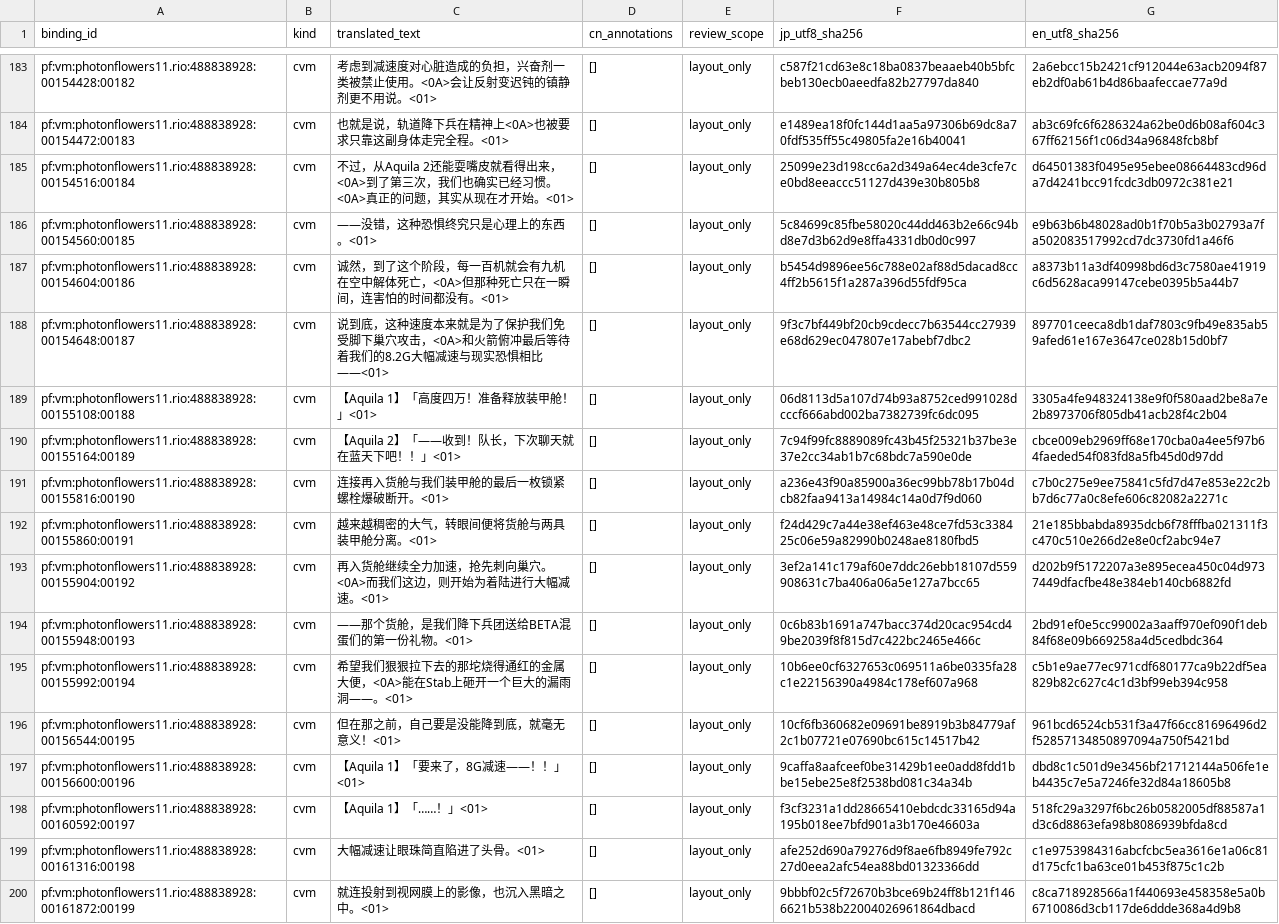
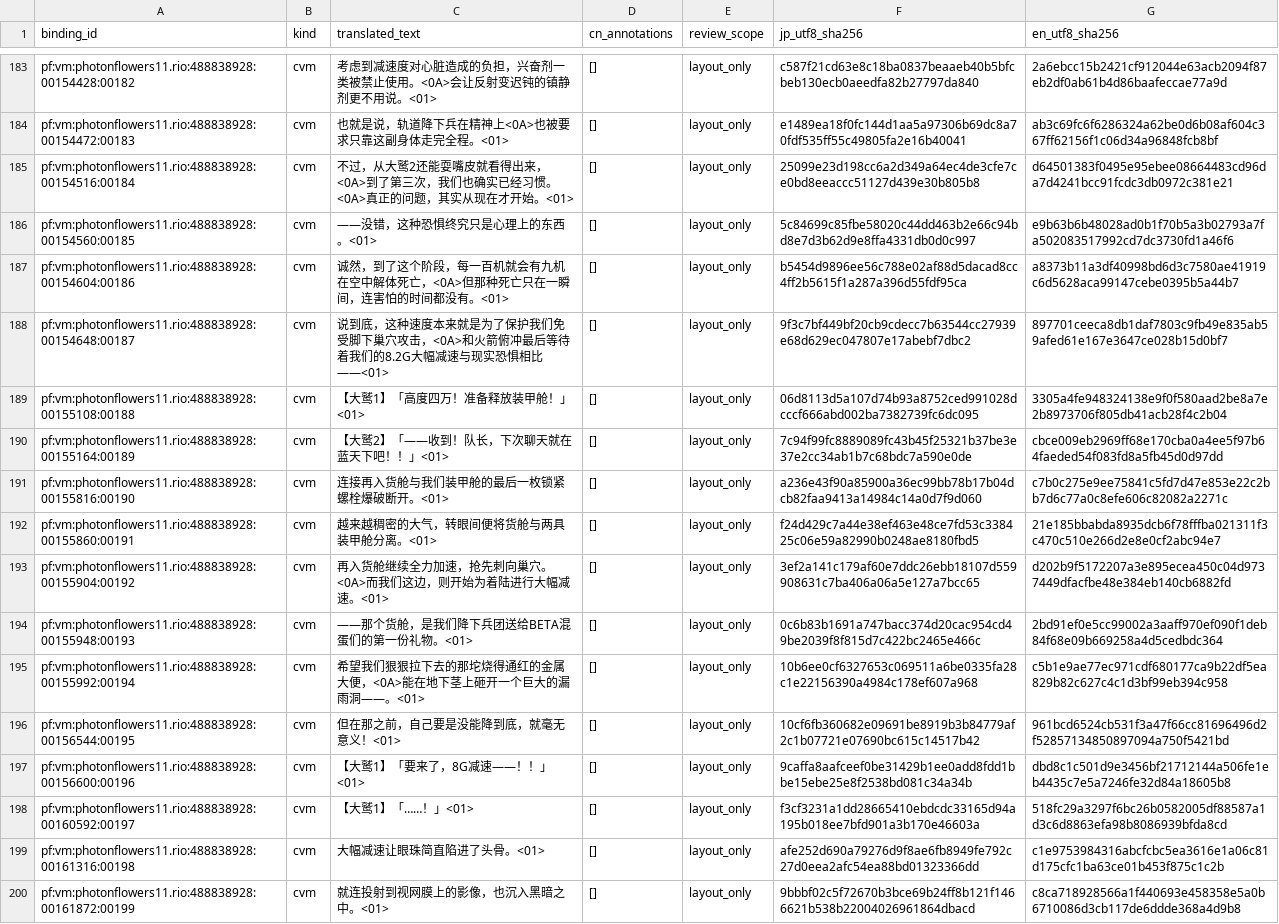
Before and after one commit to imnotsureyi-sys/muvluv-series-steam-cn-patch, a CSV file: rUGP/games/photonflowers/translations/小鸡潜降兵.csv, drawn as a sheet; only a part is shown, gaps mark what is left out; the diff covers the shown part only.

```diff
--- a/rUGP/games/photonflowers/translations/小鸡潜降兵.csv
+++ b/rUGP/games/photonflowers/translations/小鸡潜降兵.csv
@@ -184,3 +184,3 @@ pf:vm:photonflowers11.rio:488838928:00154428:00182,cvm,考虑到减速度对心
 pf:vm:photonflowers11.rio:488838928:00154472:00183,cvm,也就是说，轨道降下兵在精神上<0A>也被要求只靠这副身体走完全程。<01>,[],layout_only,e1489ea18f0fc144d1aa5a97306b69dc8a70fdf535ff55c49805fa2e16b40041,ab3c69fc6f6286324a62be0d6b08af604c367ff62156f1c06d34a96848fcb8bf
-pf:vm:photonflowers11.rio:488838928:00154516:00184,cvm,不过，从Aquila 2还能耍嘴皮就看得出来，<0A>到了第三次，我们也确实已经习惯。<0A>真正的问题，其实从现在才开始。<01>,[],layout_only,25099e23d198cc6a2d349a64ec4de3cfe7ce0bd8eeaccc51127d439e30b805b8,d64501383f0495e95ebee08664483cd96da7d4241bcc91fcdc3db0972c381e21
+pf:vm:photonflowers11.rio:488838928:00154516:00184,cvm,不过，从大鹫2还能耍嘴皮就看得出来，<0A>到了第三次，我们也确实已经习惯。<0A>真正的问题，其实从现在才开始。<01>,[],layout_only,25099e23d198cc6a2d349a64ec4de3cfe7ce0bd8eeaccc51127d439e30b805b8,d64501383f0495e95ebee08664483cd96da7d4241bcc91fcdc3db0972c381e21
 pf:vm:photonflowers11.rio:488838928:00154560:00185,cvm,——没错，这种恐惧终究只是心理上的东西。<01>,[],layout_only,5c84699c85fbe58020c44dd463b2e66c94bd8e7d3b62d9e8ffa4331db0d0c997,e9b63b6b48028ad0b1f70b5a3b02793a7fa502083517992cd7dc3730fd1a46f6
@@ -188,4 +188,4 @@ pf:vm:photonflowers11.rio:488838928:00154604:00186,cvm,诚然，到了这个阶
 pf:vm:photonflowers11.rio:488838928:00154648:00187,cvm,说到底，这种速度本来就是为了保护我们免受脚下巢穴攻击，<0A>和火箭俯冲最后等待着我们的8.2G大幅减速与现实恐惧相比——<01>,[],layout_only,9f3c7bf449bf20cb9cdecc7b63544cc27939e68d629ec047807e17abebf7dbc2,897701ceeca8db1daf7803c9fb49e835ab59afed61e167e3647ce028b15d0bf7
-pf:vm:photonflowers11.rio:488838928:00155108:00188,cvm,【Aquila 1】「高度四万！准备释放装甲舱！」<01>,[],layout_only,06d8113d5a107d74b93a8752ced991028dcccf666abd002ba7382739fc6dc095,3305a4fe948324138e9f0f580aad2be8a7e2b8973706f805db41acb28f4c2b04
-pf:vm:photonflowers11.rio:488838928:00155164:00189,cvm,【Aquila 2】「——收到！队长，下次聊天就在蓝天下吧！！」<01>,[],layout_only,7c94f99fc8889089fc43b45f25321b37be3e37e2cc34ab1b7c68bdc7a590e0de,cbce009eb2969ff68e170cba0a4ee5f97b64faeded54f083fd8a5fb45d0d97dd
+pf:vm:photonflowers11.rio:488838928:00155108:00188,cvm,【大鹫1】「高度四万！准备释放装甲舱！」<01>,[],layout_only,06d8113d5a107d74b93a8752ced991028dcccf666abd002ba7382739fc6dc095,3305a4fe948324138e9f0f580aad2be8a7e2b8973706f805db41acb28f4c2b04
+pf:vm:photonflowers11.rio:488838928:00155164:00189,cvm,【大鹫2】「——收到！队长，下次聊天就在蓝天下吧！！」<01>,[],layout_only,7c94f99fc8889089fc43b45f25321b37be3e37e2cc34ab1b7c68bdc7a590e0de,cbce009eb2969ff68e170cba0a4ee5f97b64faeded54f083fd8a5fb45d0d97dd
 pf:vm:photonflowers11.rio:488838928:00155816:00190,cvm,连接再入货舱与我们装甲舱的最后一枚锁紧螺栓爆破断开。<01>,[],layout_only,a236e43f90a85900a36ec99bb78b17b04dcb82faa9413a14984c14a0d7f9d060,c7b0c275e9ee75841c5fd7d47e853e22c2bb7d6c77a0c8efe606c82082a2271c
@@ -194,6 +194,6 @@ pf:vm:photonflowers11.rio:488838928:00155904:00192,cvm,再入货舱继续全力
 pf:vm:photonflowers11.rio:488838928:00155948:00193,cvm,——那个货舱，是我们降下兵团送给BETA混蛋们的第一份礼物。<01>,[],layout_only,0c6b83b1691a747bacc374d20cac954cd49be2039f8f815d7c422bc2465e466c,2bd91ef0e5cc99002a3aaff970ef090f1deb84f68e09b669258a4d5cedbdc364
-pf:vm:photonflowers11.rio:488838928:00155992:00194,cvm,希望我们狠狠拉下去的那坨烧得通红的金属大便，<0A>能在Stab上砸开一个巨大的漏雨洞——。<01>,[],layout_only,10b6ee0cf6327653c069511a6be0335fa28c1e22156390a4984c178ef607a968,c5b1e9ae77ec971cdf680177ca9b22df5ea829b82c627c4c1d3bf99eb394c958
+pf:vm:photonflowers11.rio:488838928:00155992:00194,cvm,希望我们狠狠拉下去的那坨烧得通红的金属大便，<0A>能在地下茎上砸开一个巨大的漏雨洞——。<01>,[],layout_only,10b6ee0cf6327653c069511a6be0335fa28c1e22156390a4984c178ef607a968,c5b1e9ae77ec971cdf680177ca9b22df5ea829b82c627c4c1d3bf99eb394c958
 pf:vm:photonflowers11.rio:488838928:00156544:00195,cvm,但在那之前，自己要是没能降到底，就毫无意义！<01>,[],layout_only,10cf6fb360682e09691be8919b3b84779af2c1b07721e07690bc615c14517b42,961bcd6524cb531f3a47f66cc81696496d2f52857134850897094a750f5421bd
-pf:vm:photonflowers11.rio:488838928:00156600:00196,cvm,【Aquila 1】「要来了，8G减速——！！」<01>,[],layout_only,9caffa8aafceef0be31429b1ee0add8fdd1bbe15ebe25e8f2538bd081c34a34b,dbd8c1c501d9e3456bf21712144a506fe1eb4435c7e5a7246fe32d84a18605b8
-pf:vm:photonflowers11.rio:488838928:00160592:00197,cvm,【Aquila 1】「……！」<01>,[],layout_only,f3cf3231a1dd28665410ebdcdc33165d94a195b018ee7bfd901a3b170e46603a,518fc29a3297f6bc26b0582005df88587a1d3c6d8863efa98b8086939bfda8cd
+pf:vm:photonflowers11.rio:488838928:00156600:00196,cvm,【大鹫1】「要来了，8G减速——！！」<01>,[],layout_only,9caffa8aafceef0be31429b1ee0add8fdd1bbe15ebe25e8f2538bd081c34a34b,dbd8c1c501d9e3456bf21712144a506fe1eb4435c7e5a7246fe32d84a18605b8
+pf:vm:photonflowers11.rio:488838928:00160592:00197,cvm,【大鹫1】「……！」<01>,[],layout_only,f3cf3231a1dd28665410ebdcdc33165d94a195b018ee7bfd901a3b170e46603a,518fc29a3297f6bc26b0582005df88587a1d3c6d8863efa98b8086939bfda8cd
 pf:vm:photonflowers11.rio:488838928:00161316:00198,cvm,大幅减速让眼珠简直陷进了头骨。<01>,[],layout_only,afe252d690a79276d9f8ae6fb8949fe792c27d0eea2afc54ea88bd01323366dd,c1e9753984316abcfcbc5ea3616e1a06c81d175cfc1ba63ce01b453f875c1c2b
```
Also changed, not shown: 82 edited cells elsewhere in this file, rUGP/games/photonflowers/terminology/ja-zh-Hans.csv, rUGP/games/photonflowers/translations/雨舞者.csv, 25 other files.
